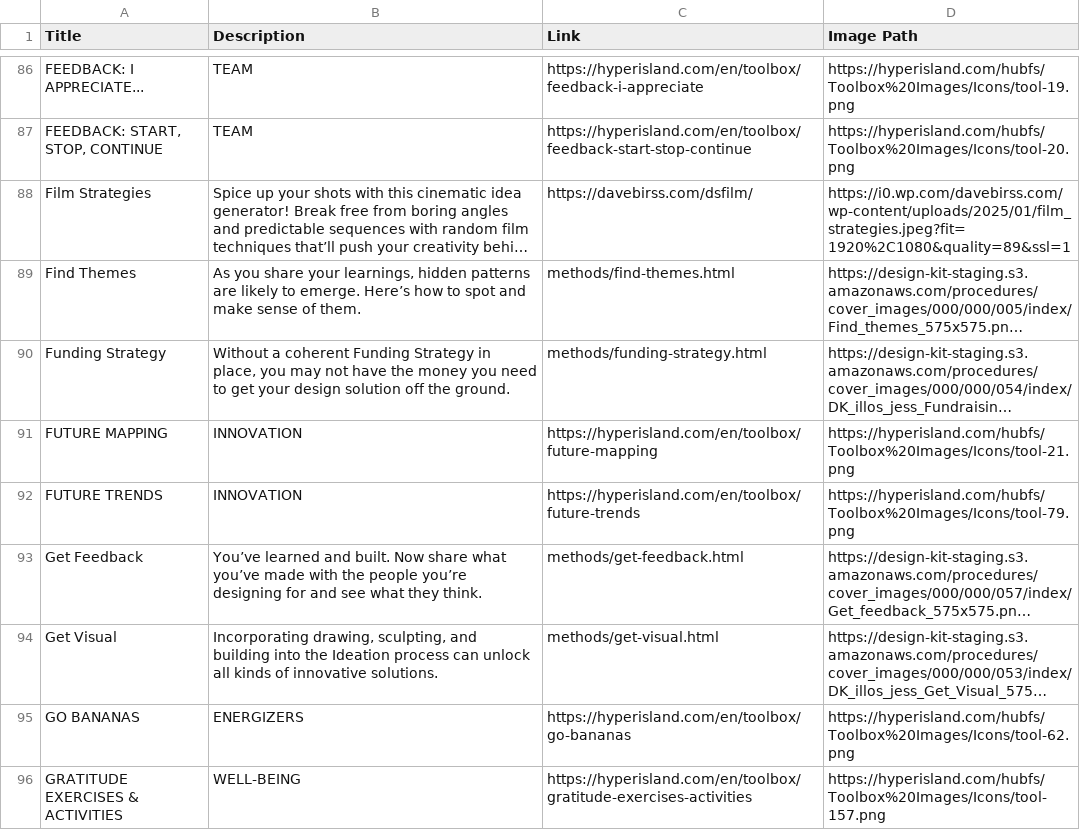
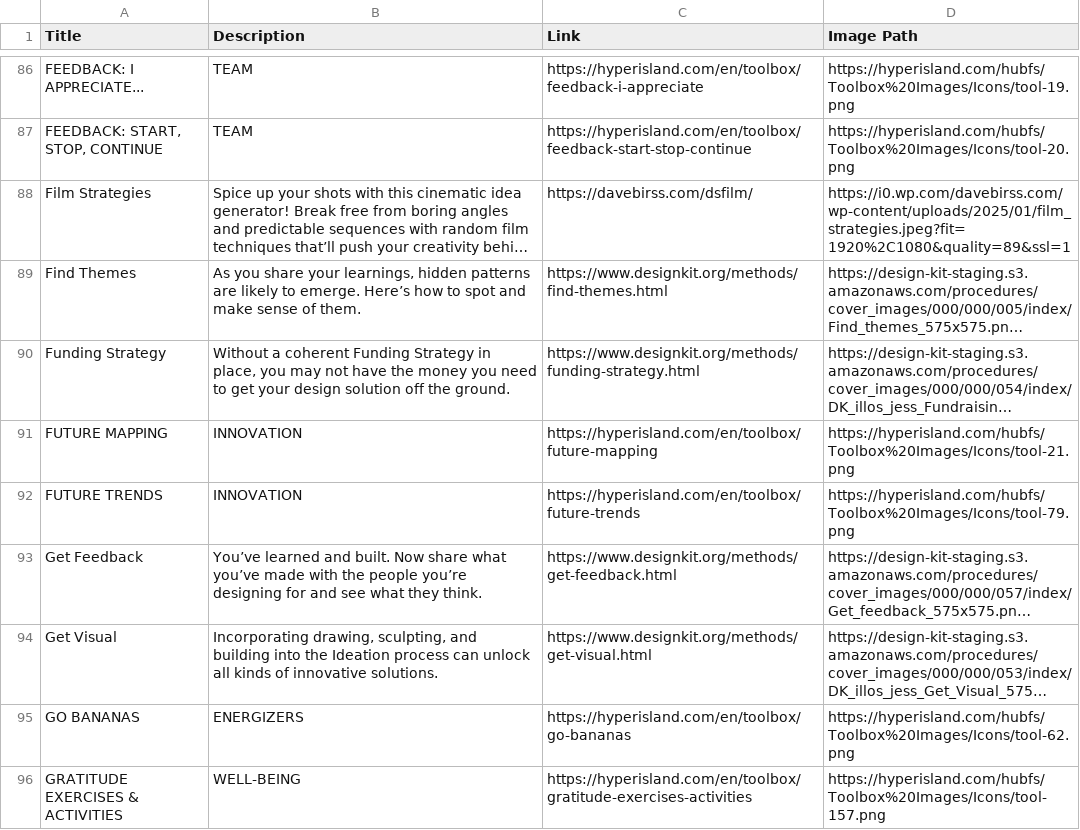
Before and after one commit to jcarroyos/scrap_design_methods, a CSV file: scraped_data.csv, drawn as a sheet; only a part is shown, gaps mark what is left out; long unchanged cells end in …; the diff covers the shown part only; the diff names each change by its address in the sheet, - before the commit and + after, or states it on an @@ line.

```diff
--- a/scraped_data.csv
+++ b/scraped_data.csv
-C89 (Link): methods/find-themes.html
+C89 (Link): https://www.designkit.org/methods/find-themes.html
-C90 (Link): methods/funding-strategy.html
+C90 (Link): https://www.designkit.org/methods/funding-strategy.html
-C93 (Link): methods/get-feedback.html
+C93 (Link): https://www.designkit.org/methods/get-feedback.html
-C94 (Link): methods/get-visual.html
+C94 (Link): https://www.designkit.org/methods/get-visual.html
```
Also changed, not shown: 58 edited cells elsewhere in this file.
